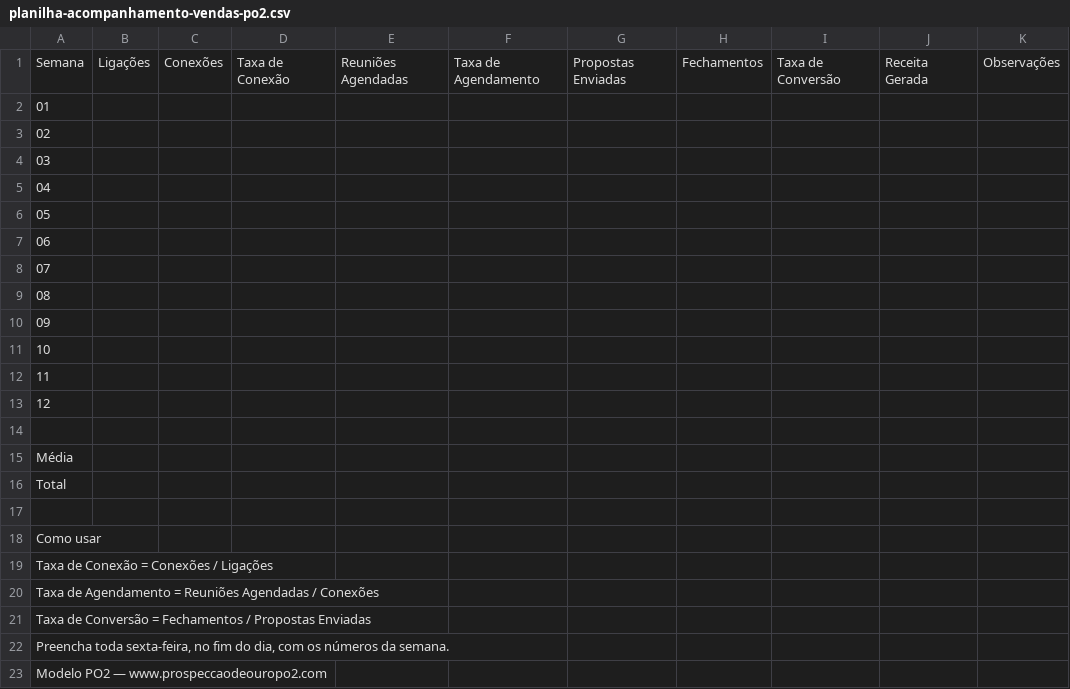
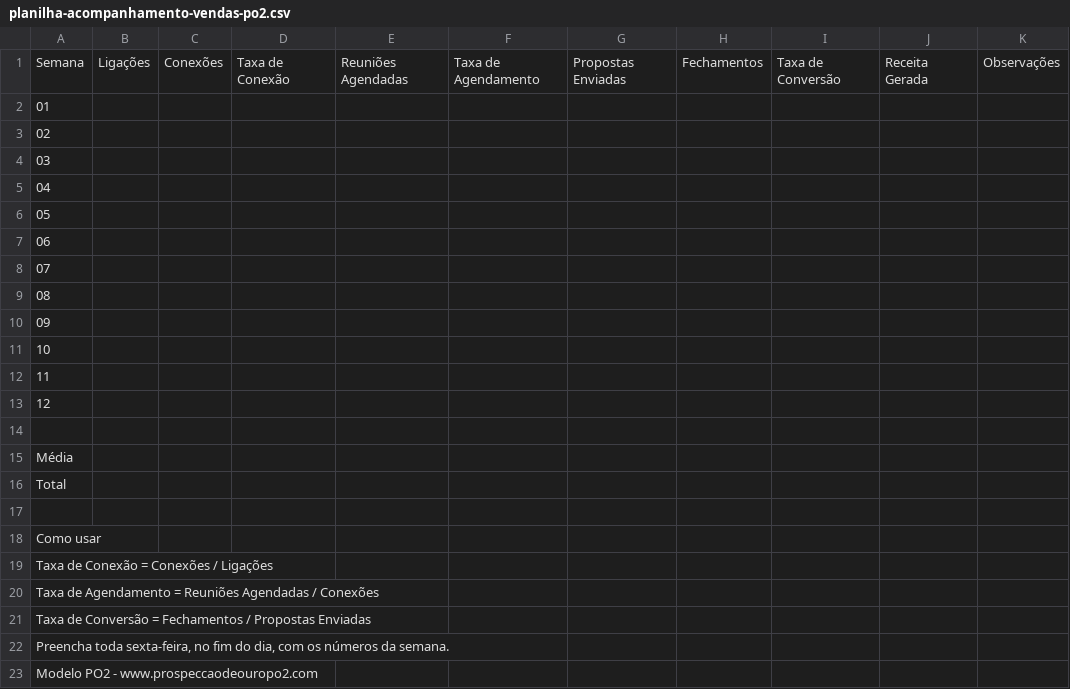
Before and after one commit to Nariga33/prospeccaodeouropo2, a CSV file: public/materiais/planilha-acompanhamento-vendas-po2.csv, drawn as a sheet.

Commit message:
content: hero sem jargao de vendas + remove o travessao (—) de todo o conteudo visivel do site
- Hero: 'Pare de depender de esforco heroico pra ter pipeline todo mes' tinha
  dois termos de jargao (esforco heroico, pipeline) que exigem familiaridade
  com vendas. Trocado por 'Clientes novos todo mes, sem depender de indicacao
  ou sorte', e o subtitulo passa a explicar o que a PO2 faz em linguagem
  simples, sem pressupor que o visitante sabe o que e prospeccao, CRM ou
  cadencia
- Travessao (—) trocado por hifen simples (-) em todo texto visivel: todos os
  componentes e rotas de src/, llms.txt, o texto do PDF do playbook gerado, e
  o CSV baixavel de materiais. Os placeholders de 'sem valor' nas tabelas de
  admin (—) tambem viraram hifen
- Nao tocado: comentarios de codigo (nao aparecem pro usuario), o README, as
  migrations SQL, e a tabela de mapeamento de encoding de fonte do PDF
  (0x2014 -> 0x97), que e logica interna de como o gerador de PDF lida com
  esse caractere caso apareca em texto digitado por um lead - precisa
  continuar existindo mesmo sem travessao no conteudo do proprio site

```diff
--- a/public/materiais/planilha-acompanhamento-vendas-po2.csv
+++ b/public/materiais/planilha-acompanhamento-vendas-po2.csv
@@ -22,2 +22,2 @@ Como usar;;;;;;;;;;
 "Preencha toda sexta-feira, no fim do dia, com os números da semana.";;;;;;;;;;
-"Modelo PO2 — www.prospeccaodeouropo2.com";;;;;;;;;;
+"Modelo PO2 - www.prospeccaodeouropo2.com";;;;;;;;;;
```
Also changed, not shown: 51 other files.
